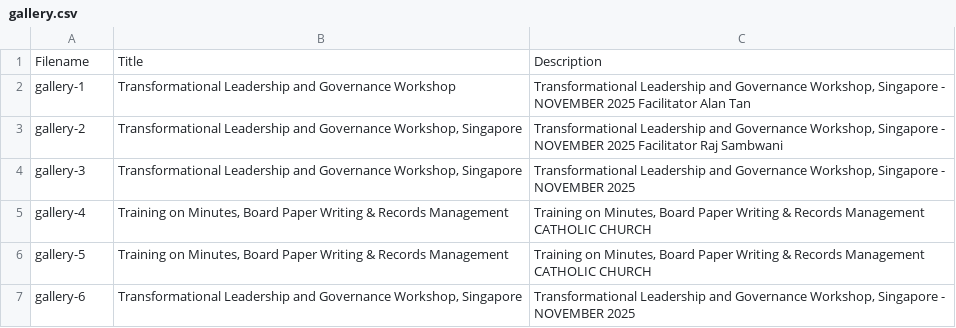
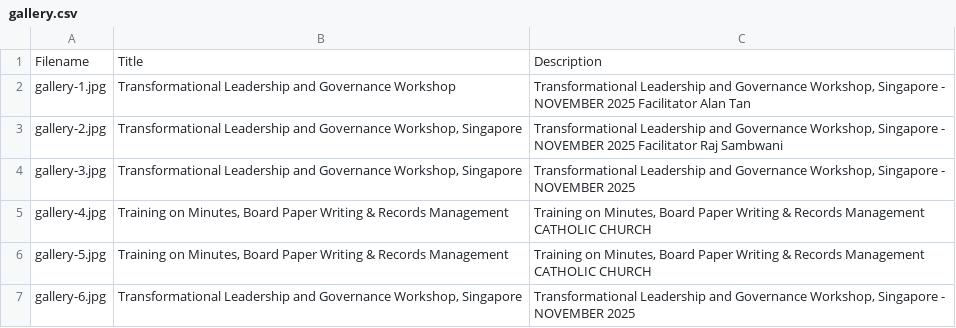
Before and after one commit to gathuj/cgc-governance-hub-main, a CSV file: public/data/gallery.csv, drawn as a sheet.

Commit message:
Add files via upload

```diff
--- a/public/data/gallery.csv
+++ b/public/data/gallery.csv
@@ -1,7 +1,7 @@
 Filename,Title,Description
-gallery-1,Transformational Leadership and Governance Workshop ,"Transformational Leadership and Governance Workshop, Singapore - NOVEMBER 2025 Facilitator Alan Tan"
-gallery-2,"Transformational Leadership and Governance Workshop, Singapore ","Transformational Leadership and Governance Workshop, Singapore - NOVEMBER 2025 Facilitator Raj Sambwani"
-gallery-3,"Transformational Leadership and Governance Workshop, Singapore","Transformational Leadership and Governance Workshop, Singapore - NOVEMBER 2025"
-gallery-4,"Training on Minutes, Board Paper Writing & Records Management","Training on Minutes, Board Paper Writing & Records Management CATHOLIC CHURCH"
-gallery-5,"Training on Minutes, Board Paper Writing & Records Management","Training on Minutes, Board Paper Writing & Records Management CATHOLIC CHURCH"
-gallery-6,"Transformational Leadership and Governance Workshop, Singapore","Transformational Leadership and Governance Workshop, Singapore - NOVEMBER 2025"
+gallery-1.jpg,Transformational Leadership and Governance Workshop ,"Transformational Leadership and Governance Workshop, Singapore - NOVEMBER 2025 Facilitator Alan Tan"
+gallery-2.jpg,"Transformational Leadership and Governance Workshop, Singapore ","Transformational Leadership and Governance Workshop, Singapore - NOVEMBER 2025 Facilitator Raj Sambwani"
+gallery-3.jpg,"Transformational Leadership and Governance Workshop, Singapore","Transformational Leadership and Governance Workshop, Singapore - NOVEMBER 2025"
+gallery-4.jpg,"Training on Minutes, Board Paper Writing & Records Management","Training on Minutes, Board Paper Writing & Records Management CATHOLIC CHURCH"
+gallery-5.jpg,"Training on Minutes, Board Paper Writing & Records Management","Training on Minutes, Board Paper Writing & Records Management CATHOLIC CHURCH"
+gallery-6.jpg,"Transformational Leadership and Governance Workshop, Singapore","Transformational Leadership and Governance Workshop, Singapore - NOVEMBER 2025"
```
